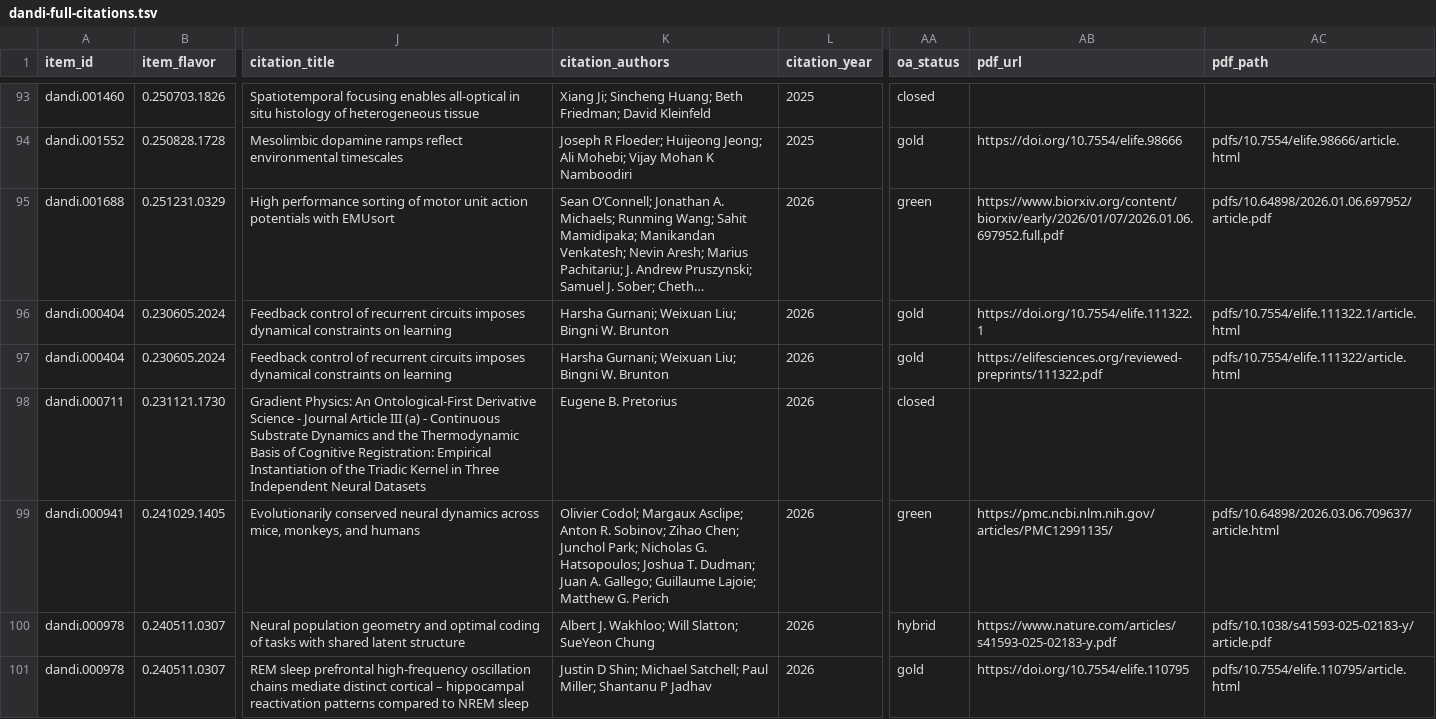
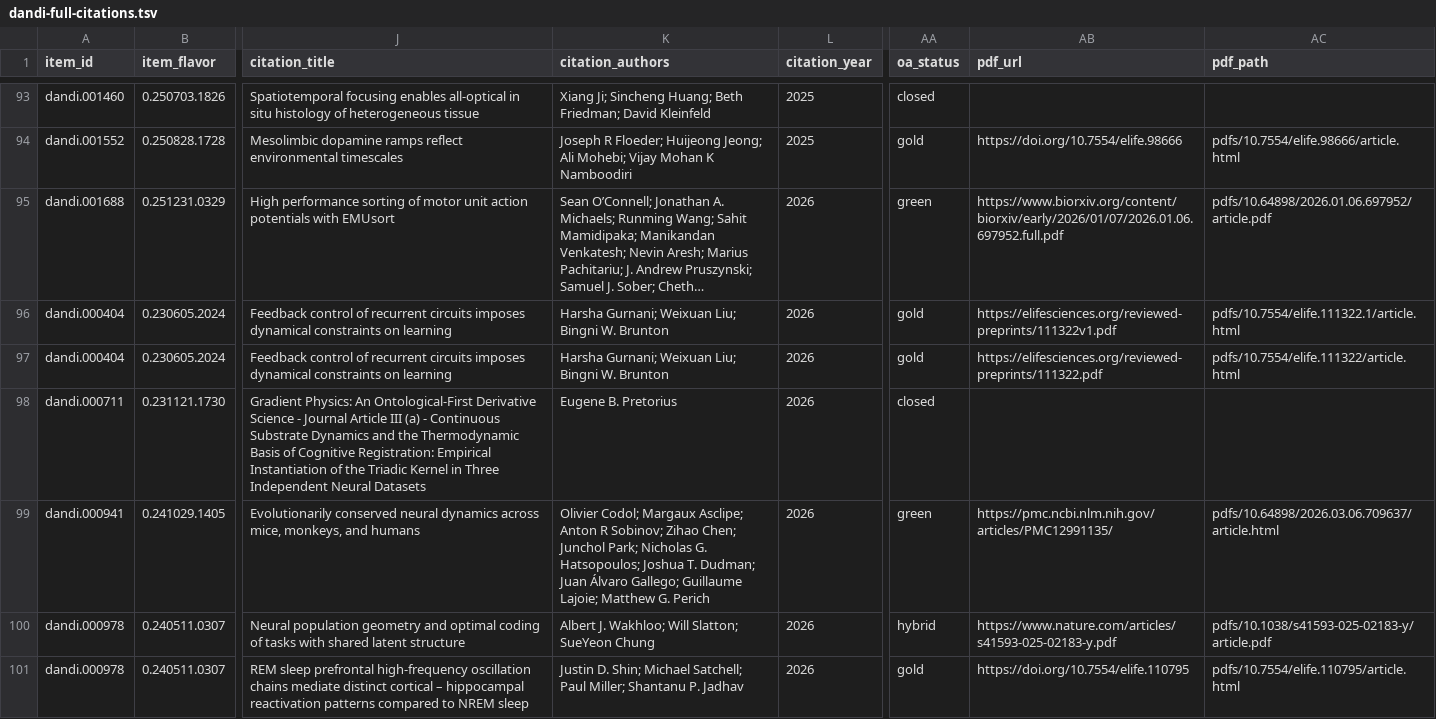
Before and after one commit to dandi/dandi-bib, a TSV file: citations/dandi-full-citations.tsv, drawn as a sheet; only a part is shown, gaps mark what is left out; long unchanged cells end in …; the diff covers the shown part only; the diff names each change by its address in the sheet, - before the commit and + after, or states it on an @@ line.

```diff
--- a/citations/dandi-full-citations.tsv
+++ b/citations/dandi-full-citations.tsv
-AB96 (pdf_url): https://doi.org/10.7554/elife.111322.1
+AB96 (pdf_url): https://elifesciences.org/reviewed-preprints/111322v1.pdf
-K99 (citation_authors): …Asclipe; Anton R. Sobinov; Zihao Chen; Junchol Park; Nicholas G. Hatsopoulos; Joshua T. Dudman; Juan A. Gallego; Guillaume…
+K99 (citation_authors): …Asclipe; Anton R Sobinov; Zihao Chen; Junchol Park; Nicholas G. Hatsopoulos; Joshua T. Dudman; Juan Álvaro Gallego; Guillaume…
-K101 (citation_authors): Justin D Shin; Michael Satchell; Paul Miller; Shantanu P Jadhav
+K101 (citation_authors): Justin D. Shin; Michael Satchell; Paul Miller; Shantanu P. Jadhav
```
Also changed, not shown: 22 edited cells elsewhere in this file, 2 other files.
